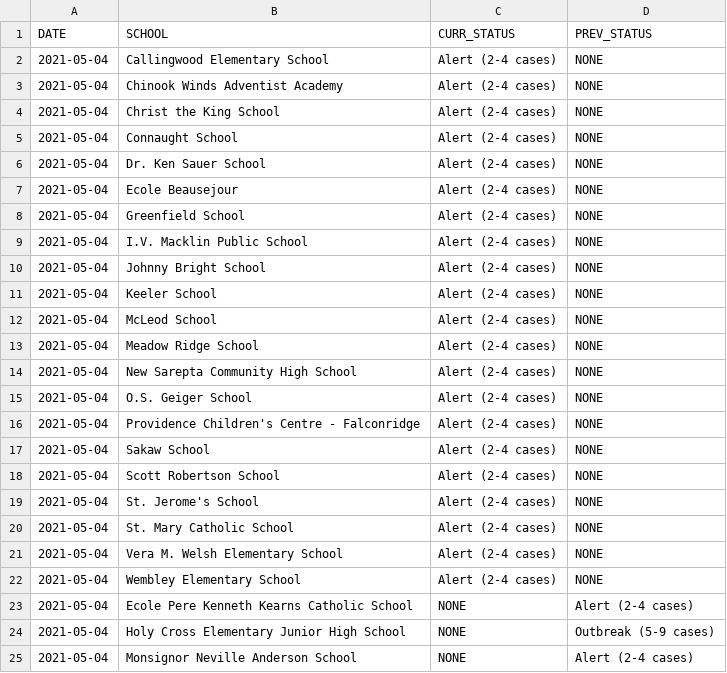
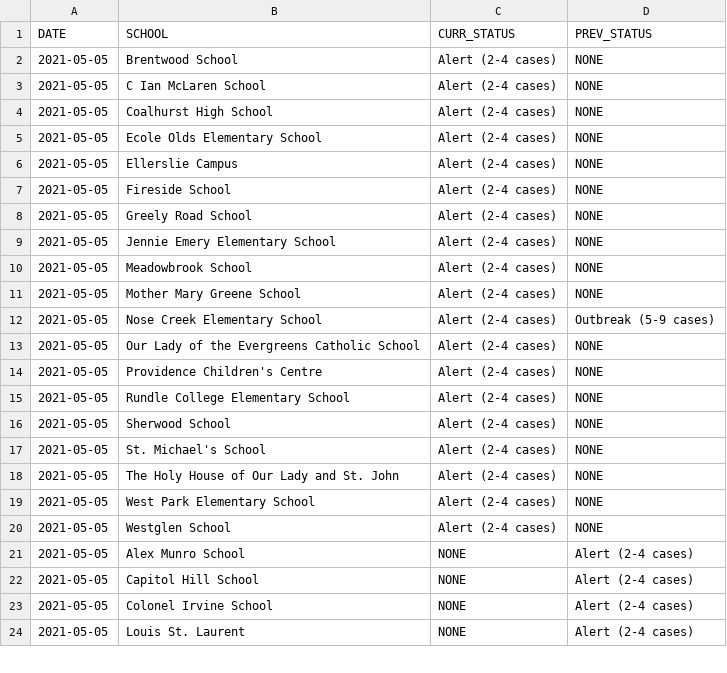
Before and after one commit to aryntoombs/Alberta-Covid-Data, a CSV file: School_Changes.csv, drawn as a sheet; only a part is shown; the diff covers the shown part only.

Commit message:
Update School_Changes.csv

```diff
--- a/School_Changes.csv
+++ b/School_Changes.csv
@@ -1,25 +1,24 @@
 "DATE","SCHOOL","CURR_STATUS","PREV_STATUS"
-2021-05-04,"Callingwood Elementary School","Alert (2-4 cases)","NONE"
-2021-05-04,"Chinook Winds Adventist Academy","Alert (2-4 cases)","NONE"
-2021-05-04,"Christ the King School","Alert (2-4 cases)","NONE"
-2021-05-04,"Connaught School","Alert (2-4 cases)","NONE"
-2021-05-04,"Dr. Ken Sauer School","Alert (2-4 cases)","NONE"
-2021-05-04,"Ecole Beausejour","Alert (2-4 cases)","NONE"
-2021-05-04,"Greenfield School","Alert (2-4 cases)","NONE"
-2021-05-04,"I.V. Macklin Public School","Alert (2-4 cases)","NONE"
-2021-05-04,"Johnny Bright School","Alert (2-4 cases)","NONE"
-2021-05-04,"Keeler School","Alert (2-4 cases)","NONE"
-2021-05-04,"McLeod School","Alert (2-4 cases)","NONE"
-2021-05-04,"Meadow Ridge School","Alert (2-4 cases)","NONE"
-2021-05-04,"New Sarepta Community High School","Alert (2-4 cases)","NONE"
-2021-05-04,"O.S. Geiger School","Alert (2-4 cases)","NONE"
-2021-05-04,"Providence Children's Centre - Falconridge","Alert (2-4 cases)","NONE"
-2021-05-04,"Sakaw School","Alert (2-4 cases)","NONE"
-2021-05-04,"Scott Robertson School","Alert (2-4 cases)","NONE"
-2021-05-04,"St. Jerome's School","Alert (2-4 cases)","NONE"
-2021-05-04,"St. Mary Catholic School","Alert (2-4 cases)","NONE"
-2021-05-04,"Vera M. Welsh Elementary School","Alert (2-4 cases)","NONE"
-2021-05-04,"Wembley Elementary School","Alert (2-4 cases)","NONE"
-2021-05-04,"Ecole Pere Kenneth Kearns Catholic School","NONE","Alert (2-4 cases)"
-2021-05-04,"Holy Cross Elementary Junior High School","NONE","Outbreak (5-9 cases)"
-2021-05-04,"Monsignor Neville Anderson School","NONE","Alert (2-4 cases)"
+2021-05-05,"Brentwood School","Alert (2-4 cases)","NONE"
+2021-05-05,"C Ian McLaren School","Alert (2-4 cases)","NONE"
+2021-05-05,"Coalhurst High School","Alert (2-4 cases)","NONE"
+2021-05-05,"Ecole Olds Elementary School","Alert (2-4 cases)","NONE"
+2021-05-05,"Ellerslie Campus","Alert (2-4 cases)","NONE"
+2021-05-05,"Fireside School","Alert (2-4 cases)","NONE"
+2021-05-05,"Greely Road School","Alert (2-4 cases)","NONE"
+2021-05-05,"Jennie Emery Elementary School","Alert (2-4 cases)","NONE"
+2021-05-05,"Meadowbrook School","Alert (2-4 cases)","NONE"
+2021-05-05,"Mother Mary Greene School","Alert (2-4 cases)","NONE"
+2021-05-05,"Nose Creek Elementary School","Alert (2-4 cases)","Outbreak (5-9 cases)"
+2021-05-05,"Our Lady of the Evergreens Catholic School","Alert (2-4 cases)","NONE"
+2021-05-05,"Providence Children's Centre","Alert (2-4 cases)","NONE"
+2021-05-05,"Rundle College Elementary School","Alert (2-4 cases)","NONE"
+2021-05-05,"Sherwood School","Alert (2-4 cases)","NONE"
+2021-05-05,"St. Michael's School","Alert (2-4 cases)","NONE"
+2021-05-05,"The Holy House of Our Lady and St. John","Alert (2-4 cases)","NONE"
+2021-05-05,"West Park Elementary School","Alert (2-4 cases)","NONE"
+2021-05-05,"Westglen School","Alert (2-4 cases)","NONE"
+2021-05-05,"Alex Munro School","NONE","Alert (2-4 cases)"
+2021-05-05,"Capitol Hill School","NONE","Alert (2-4 cases)"
+2021-05-05,"Colonel Irvine School","NONE","Alert (2-4 cases)"
+2021-05-05,"Louis St. Laurent","NONE","Alert (2-4 cases)"
```
Also changed, not shown: 4 added rows, 5 removed rows and 51 edited cells elsewhere in this file.
